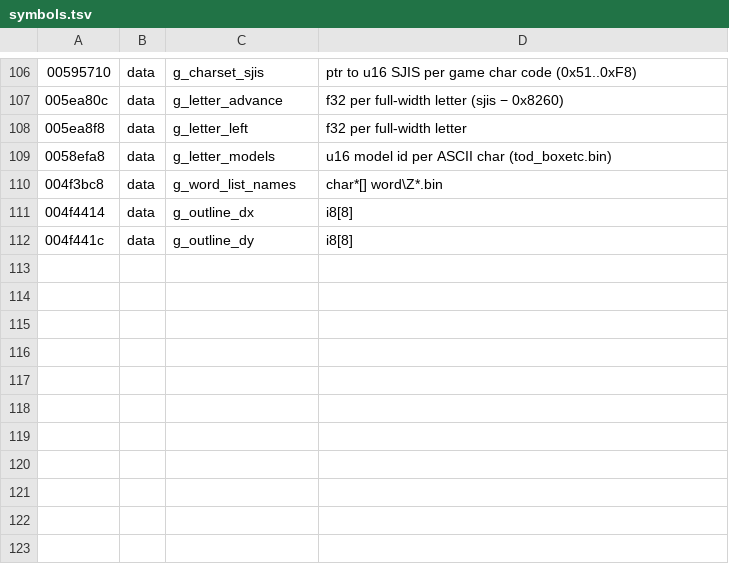
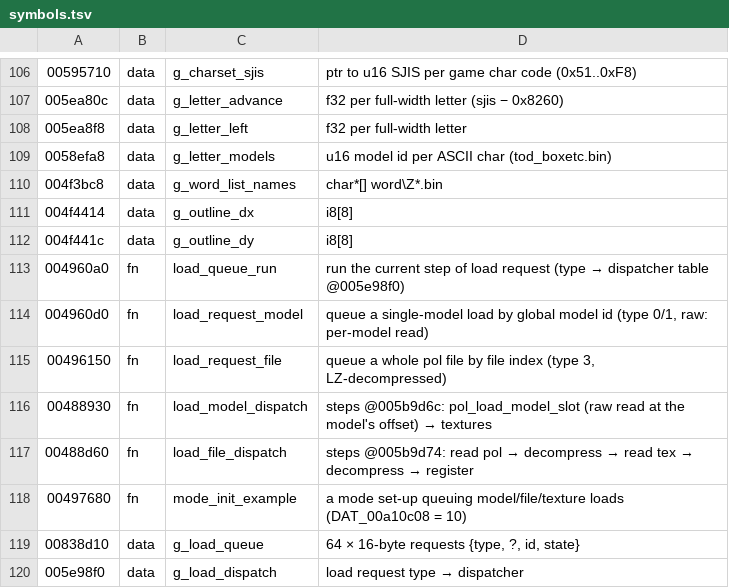
Before and after one commit to mochithepug/mochithepug.github.io, a TSV file: re/symbols.tsv, drawn as a sheet; only a part is shown, gaps mark what is left out; the diff names each change by its address in the sheet, - before the commit and + after, or states it on an @@ line.

```diff
--- a/re/symbols.tsv
+++ b/re/symbols.tsv
+row 113: 004960a0 | fn | load_queue_run | run the current step of load request (type → dispatcher table @005e98f0)
+row 114: 004960d0 | fn | load_request_model | queue a single-model load by global model id (type 0/1, raw: per-model read)
+row 115: 00496150 | fn | load_request_file | queue a whole pol file by file index (type 3, LZ-decompressed)
+row 116: 00488930 | fn | load_model_dispatch | steps @005b9d6c: pol_load_model_slot (raw read at the model's offset) → textures
+row 117: 00488d60 | fn | load_file_dispatch | steps @005b9d74: read pol → decompress → read tex → decompress → register
+row 118: 00497680 | fn | mode_init_example | a mode set-up queuing model/file/texture loads (DAT_00a10c08 = 10)
+row 119: 00838d10 | data | g_load_queue | 64 × 16-byte requests {type, ?, id, state}
+row 120: 005e98f0 | data | g_load_dispatch | load request type → dispatcher
```
Also changed, not shown: 8 other files.
